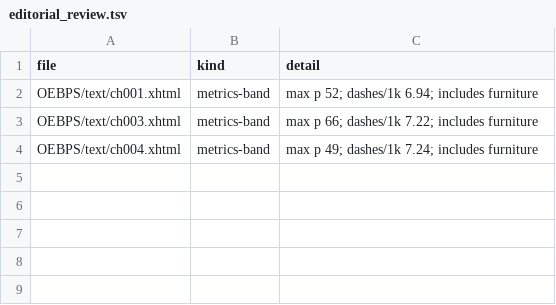
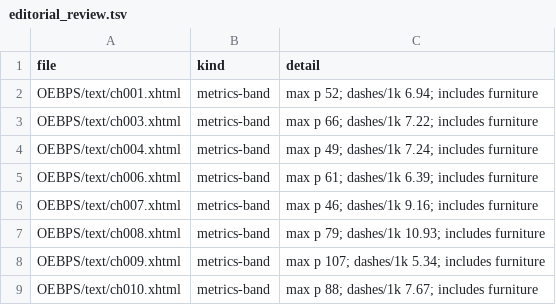
Before and after one commit to DKILLER123/Dominating-South-Korea-Starting-with-a-Golden-Trait, a TSV file: reports/editorial_review.tsv, drawn as a sheet; the diff names each change by its address in the sheet, - before the commit and + after, or states it on an @@ line.

```diff
--- a/reports/editorial_review.tsv
+++ b/reports/editorial_review.tsv
+row 5: OEBPS/text/ch006.xhtml | metrics-band | max p 61; dashes/1k 6.39; includes furniture
+row 6: OEBPS/text/ch007.xhtml | metrics-band | max p 46; dashes/1k 9.16; includes furniture
+row 7: OEBPS/text/ch008.xhtml | metrics-band | max p 79; dashes/1k 10.93; includes furniture
+row 8: OEBPS/text/ch009.xhtml | metrics-band | max p 107; dashes/1k 5.34; includes furniture
+row 9: OEBPS/text/ch010.xhtml | metrics-band | max p 88; dashes/1k 7.67; includes furniture
```
Also changed, not shown: reports/archive_inventory.tsv, reports/asset_validation.tsv, 56 other files.
